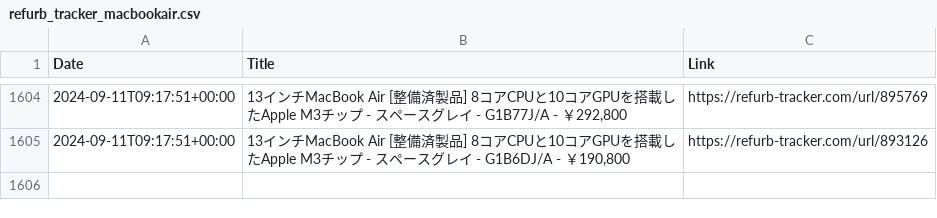
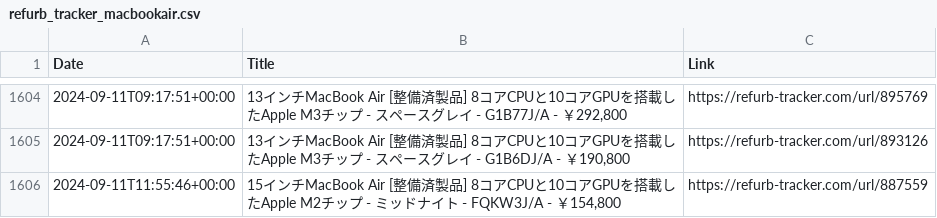
Before and after one commit to felconmar/refurb-tracker-history, a CSV file: data/jp/refurb_tracker_macbookair.csv, drawn as a sheet; only a part is shown, gaps mark what is left out.

```diff
--- a/data/jp/refurb_tracker_macbookair.csv
+++ b/data/jp/refurb_tracker_macbookair.csv
@@ -1605 +1605,2 @@ Date,Title,Link
 2024-09-11T09:17:51+00:00,"13インチMacBook Air [整備済製品] 8コアCPUと10コアGPUを搭載したApple M3チップ - スペースグレイ - G1B6DJ/A - ￥190,800",https://refurb-tracker.com/url/893126
+2024-09-11T11:55:46+00:00,"15インチMacBook Air [整備済製品] 8コアCPUと10コアGPUを搭載したApple M2チップ - ミッドナイト - FQKW3J/A - ￥154,800",https://refurb-tracker.com/url/887559
```
Also changed, not shown: 1 other file.
